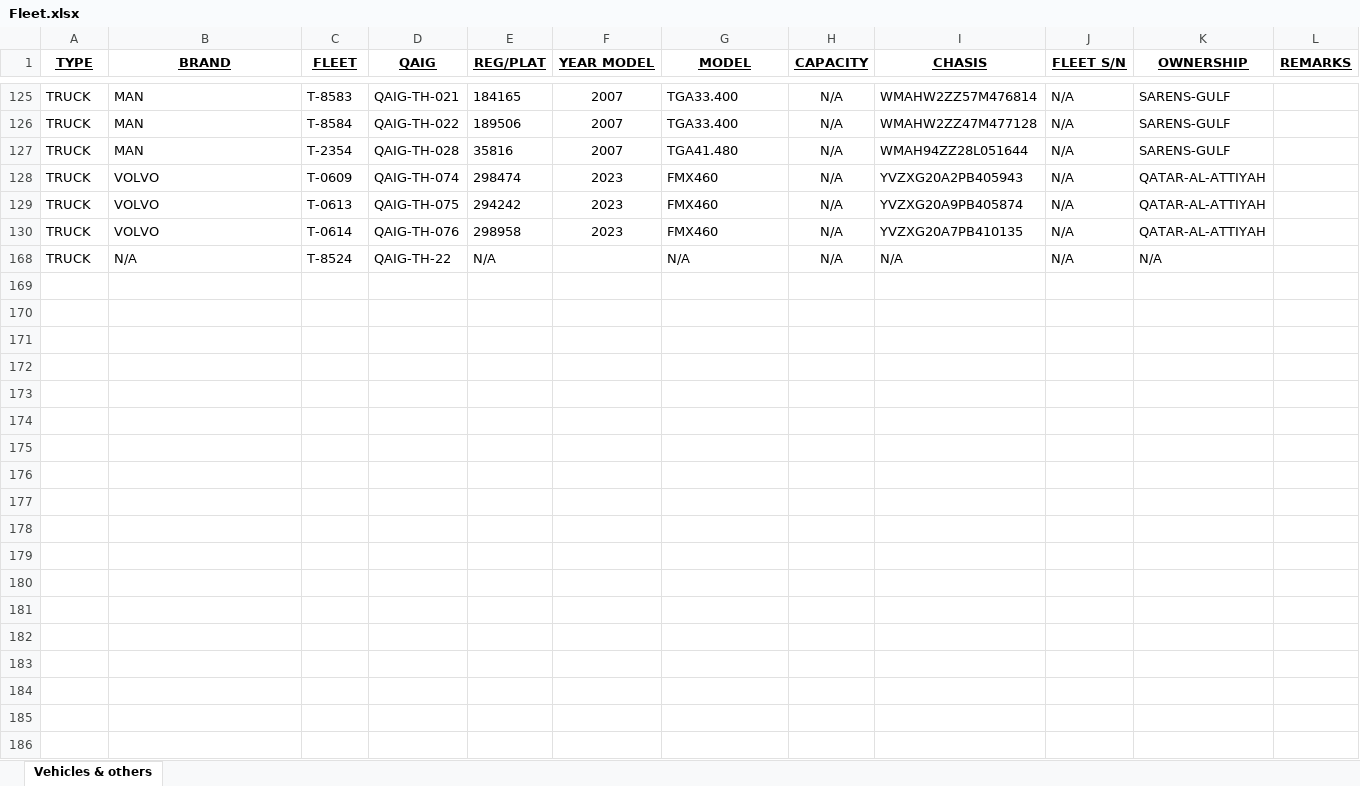
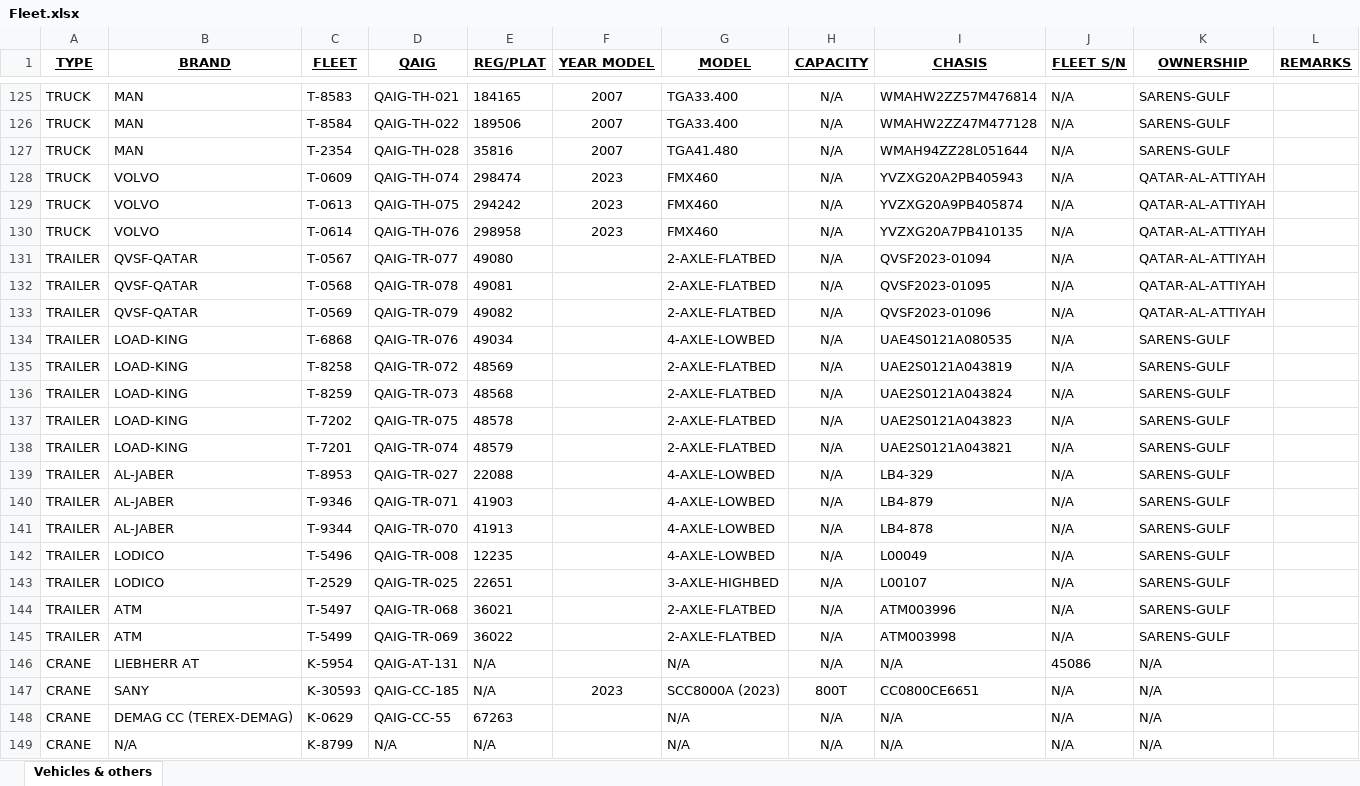
Before and after one commit to shakeelsnu/FleetData-by-Shakeel, an Excel workbook: Fleet.xlsx, sheet Vehicles & others, drawn as a sheet; only a part is shown, gaps mark what is left out; the shorter side is filled out with more unchanged rows; values as stored, in another font and other column widths than the file's, no borders; conditional formats not drawn; the diff covers the shown part only; the diff names each change by its address in the sheet, - before the commit and + after, or states it on an @@ line.

```diff
--- a/Fleet.xlsx (sheet Vehicles & others)
+++ b/Fleet.xlsx (sheet Vehicles & others)
@@ row 131 unhidden: TRAILER | QVSF-QATAR | T-0567 | QAIG-TR-077 | 49080 |  | 2-AXLE-FLATBED | N/A | QVSF2023-01094 | N/A | QATAR-AL-ATTIYAH @@
@@ row 132 unhidden: TRAILER | QVSF-QATAR | T-0568 | QAIG-TR-078 | 49081 |  | 2-AXLE-FLATBED | N/A | QVSF2023-01095 | N/A | QATAR-AL-ATTIYAH @@
@@ row 133 unhidden: TRAILER | QVSF-QATAR | T-0569 | QAIG-TR-079 | 49082 |  | 2-AXLE-FLATBED | N/A | QVSF2023-01096 | N/A | QATAR-AL-ATTIYAH @@
@@ row 134 unhidden: TRAILER | LOAD-KING | T-6868 | QAIG-TR-076 | 49034 |  | 4-AXLE-LOWBED | N/A | UAE4S0121A080535 | N/A | SARENS-GULF @@
@@ row 135 unhidden: TRAILER | LOAD-KING | T-8258 | QAIG-TR-072 | 48569 |  | 2-AXLE-FLATBED | N/A | UAE2S0121A043819 | N/A | SARENS-GULF @@
@@ row 136 unhidden: TRAILER | LOAD-KING | T-8259 | QAIG-TR-073 | 48568 |  | 2-AXLE-FLATBED | N/A | UAE2S0121A043824 | N/A | SARENS-GULF @@
@@ row 137 unhidden: TRAILER | LOAD-KING | T-7202 | QAIG-TR-075 | 48578 |  | 2-AXLE-FLATBED | N/A | UAE2S0121A043823 | N/A | SARENS-GULF @@
@@ row 138 unhidden: TRAILER | LOAD-KING | T-7201 | QAIG-TR-074 | 48579 |  | 2-AXLE-FLATBED | N/A | UAE2S0121A043821 | N/A | SARENS-GULF @@
@@ row 139 unhidden: TRAILER | AL-JABER | T-8953 | QAIG-TR-027 | 22088 |  | 4-AXLE-LOWBED | N/A | LB4-329 | N/A | SARENS-GULF @@
@@ row 140 unhidden: TRAILER | AL-JABER | T-9346 | QAIG-TR-071 | 41903 |  | 4-AXLE-LOWBED | N/A | LB4-879 | N/A | SARENS-GULF @@
@@ row 141 unhidden: TRAILER | AL-JABER | T-9344 | QAIG-TR-070 | 41913 |  | 4-AXLE-LOWBED | N/A | LB4-878 | N/A | SARENS-GULF @@
@@ row 142 unhidden: TRAILER | LODICO | T-5496 | QAIG-TR-008 | 12235 |  | 4-AXLE-LOWBED | N/A | L00049 | N/A | SARENS-GULF @@
@@ row 143 unhidden: TRAILER | LODICO | T-2529 | QAIG-TR-025 | 22651 |  | 3-AXLE-HIGHBED | N/A | L00107 | N/A | SARENS-GULF @@
@@ row 144 unhidden: TRAILER | ATM | T-5497 | QAIG-TR-068 | 36021 |  | 2-AXLE-FLATBED | N/A | ATM003996 | N/A | SARENS-GULF @@
@@ row 145 unhidden: TRAILER | ATM | T-5499 | QAIG-TR-069 | 36022 |  | 2-AXLE-FLATBED | N/A | ATM003998 | N/A | SARENS-GULF @@
@@ row 146 unhidden: CRANE | LIEBHERR AT | K-5954 | QAIG-AT-131 | N/A |  | N/A | N/A | N/A | 45086 | N/A @@
@@ row 147 unhidden: CRANE | SANY | K-30593 | QAIG-CC-185 | N/A | 2023 | SCC8000A (2023) | 800T | CC0800CE6651 | N/A | N/A @@
@@ row 148 unhidden: CRANE | DEMAG CC (TEREX-DEMAG) | K-0629 | QAIG-CC-55 | 67263 |  | N/A | N/A | N/A | N/A | N/A @@
@@ row 149 unhidden: CRANE | N/A | K-8799 | N/A | N/A |  | N/A | N/A | N/A | N/A | N/A @@
```
Also changed, not shown: 10 added rows and 130 hidden or unhidden rows elsewhere in this sheet.
